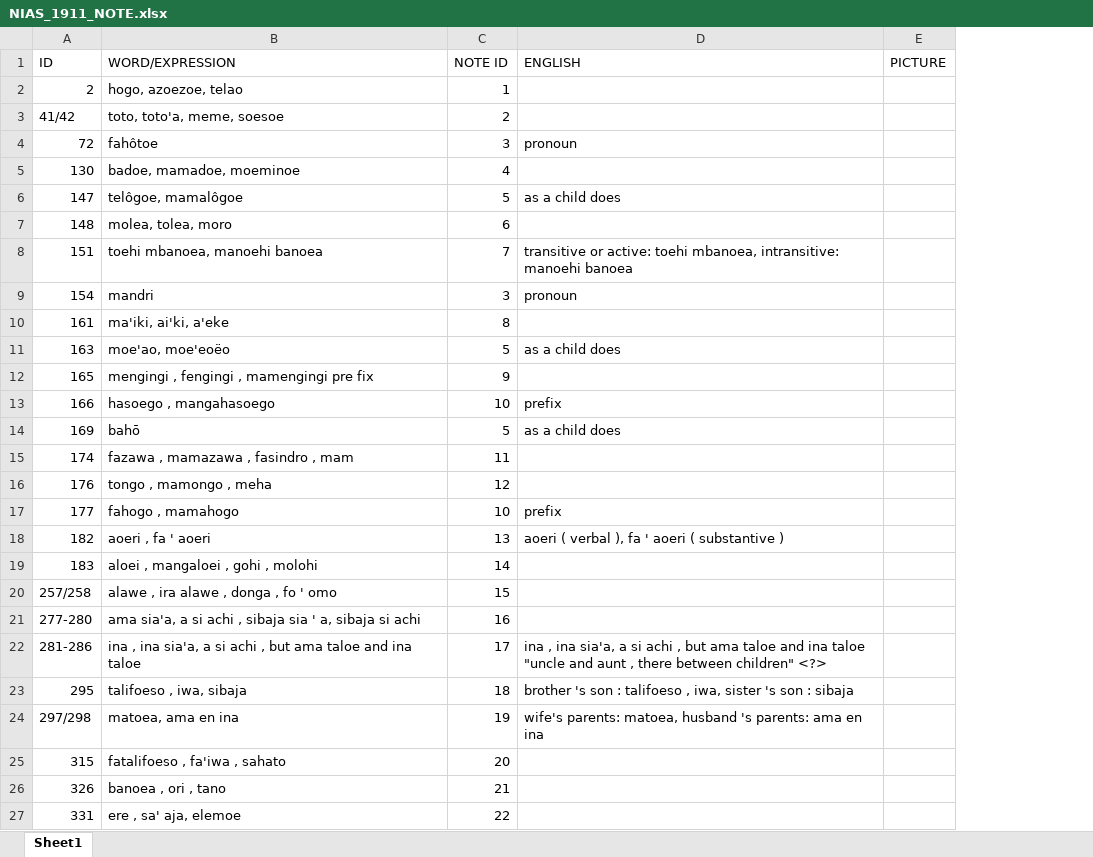
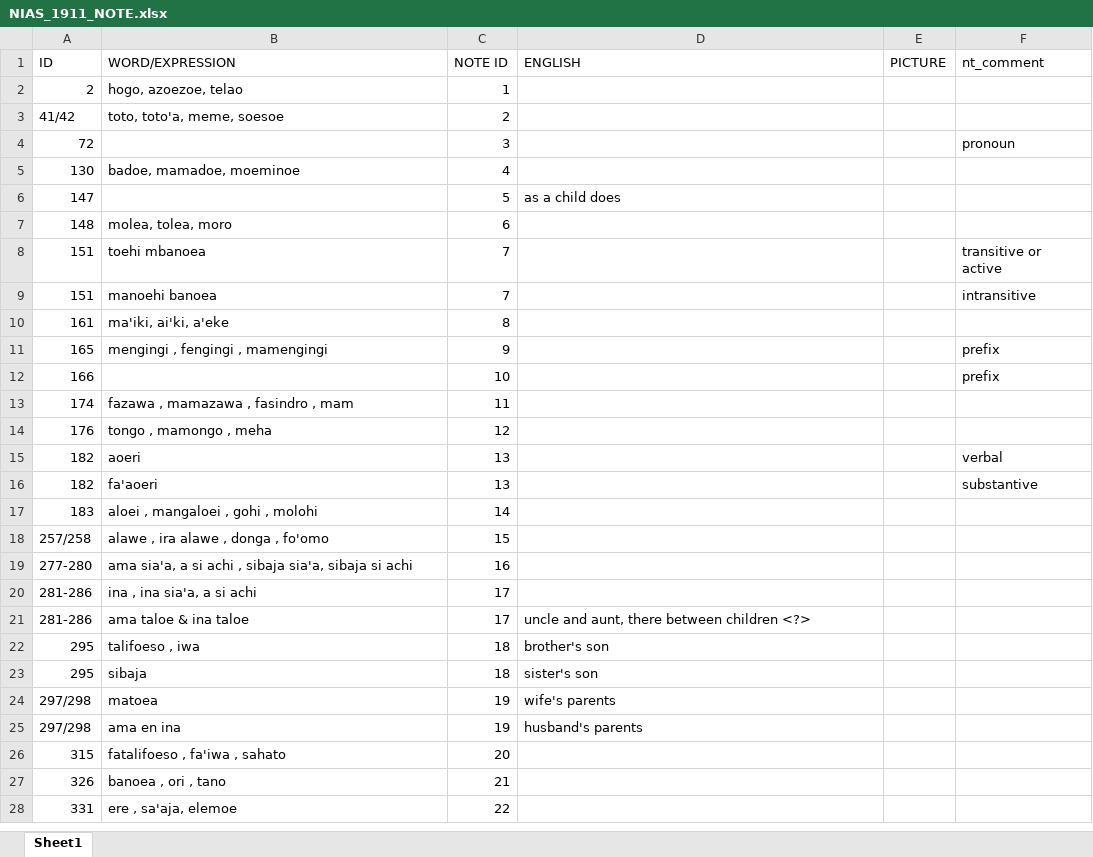
Before and after one commit to complexico/lexico-holle-list-barrier-islands, an Excel workbook: C-grp-02-HolleList-01_28383_assignsubmission_file/NIAS_1911/NIAS_1911_NOTE.xlsx, sheet Sheet1, drawn as a sheet; only a part is shown; values as stored, in another font and other column widths than the file's, no borders; removed rows and columns are numbered as before the commit, all else as after; the diff covers the shown part only; the diff names each change by its address in the sheet, - before the commit and + after, or states it on an @@ line.

```diff
--- a/C-grp-02-HolleList-01_28383_assignsubmission_file/NIAS_1911/NIAS_1911_NOTE.xlsx (sheet Sheet1)
+++ b/C-grp-02-HolleList-01_28383_assignsubmission_file/NIAS_1911/NIAS_1911_NOTE.xlsx (sheet Sheet1)
+column F (nt_comment), row 4: pronoun; rows 9-12: intransitive |  | prefix | prefix; row 16: substantive
-B4 (WORD/EXPRESSION): fahôtoe
+B4 (WORD/EXPRESSION): (empty)
-D4 (ENGLISH): pronoun
+D4 (ENGLISH): (empty)
-B6 (WORD/EXPRESSION): telôgoe, mamalôgoe
+B6 (WORD/EXPRESSION): (empty)
+row 8: 151 | toehi mbanoea | 7 |  |  | transitive or active
-B9 (WORD/EXPRESSION): toehi mbanoea, manoehi banoea
+B9 (WORD/EXPRESSION): manoehi banoea
-D9 (ENGLISH): transitive or active: toehi mbanoea, intransitive: manoehi banoea
+D9 (ENGLISH): (empty)
-row 9: 154 | mandri | 3 | pronoun
-row 11: 163 | moe'ao, moe'eoëo | 5 | as a child does
-B11 (WORD/EXPRESSION): mengingi , fengingi , mamengingi pre fix
+B11 (WORD/EXPRESSION): mengingi , fengingi , mamengingi
-B12 (WORD/EXPRESSION): hasoego , mangahasoego
+B12 (WORD/EXPRESSION): (empty)
-D12 (ENGLISH): prefix
+D12 (ENGLISH): (empty)
-row 14: 169 | bahō | 5 | as a child does
-row 17: 177 | fahogo , mamahogo | 10 | prefix
+row 15: 182 | aoeri | 13 |  |  | verbal
-B16 (WORD/EXPRESSION): aoeri , fa ' aoeri
+B16 (WORD/EXPRESSION): fa'aoeri
-D16 (ENGLISH): aoeri ( verbal ), fa ' aoeri ( substantive )
+D16 (ENGLISH): (empty)
-B18 (WORD/EXPRESSION): alawe , ira alawe , donga , fo ' omo
+B18 (WORD/EXPRESSION): alawe , ira alawe , donga , fo'omo
-B19 (WORD/EXPRESSION): …, sibaja sia ' a, sibaja si…
+B19 (WORD/EXPRESSION): …, sibaja sia'a, sibaja si…
+row 20: 281-286 | ina , ina sia'a, a si achi | 17
-B21 (WORD/EXPRESSION): ina , ina sia'a, a si achi , but ama taloe and ina taloe
+B21 (WORD/EXPRESSION): ama taloe & ina taloe
-D21 (ENGLISH): ina , ina sia'a, a si achi , but ama taloe and ina taloe "uncle and aunt , there between children" <?>
+D21 (ENGLISH): uncle and aunt, there between children <?>
-B22 (WORD/EXPRESSION): talifoeso , iwa, sibaja
+B22 (WORD/EXPRESSION): talifoeso , iwa
-D22 (ENGLISH): brother 's son : talifoeso , iwa, sister 's son : sibaja
+D22 (ENGLISH): brother's son
+row 23: 295 | sibaja | 18 | sister's son
+row 24: 297/298 | matoea | 19 | wife's parents
-B25 (WORD/EXPRESSION): matoea, ama en ina
+B25 (WORD/EXPRESSION): ama en ina
-D25 (ENGLISH): wife's parents: matoea, husband 's parents: ama en ina
+D25 (ENGLISH): husband's parents
-B28 (WORD/EXPRESSION): ere , sa' aja, elemoe
+B28 (WORD/EXPRESSION): ere , sa'aja, elemoe
```
Also changed, not shown: 28 added rows, 9 removed rows and 86 edited cells elsewhere in this sheet, C-grp-01-HolleList-01_28382_assignsubmission_file/NIAS 1905/Nias 1905-notes.xlsx, C-grp-04-HolleList-01_28385_assignsubmission_file/Mentawai/Mentawai-notes-and-additional data.xlsx, 12 other files.
